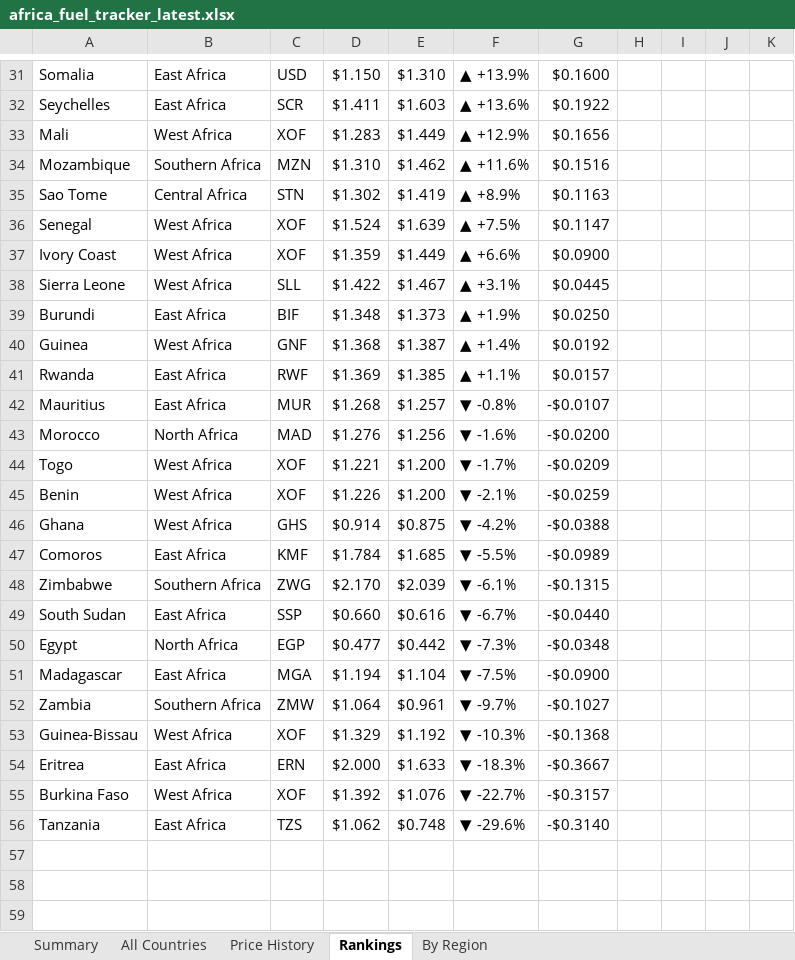
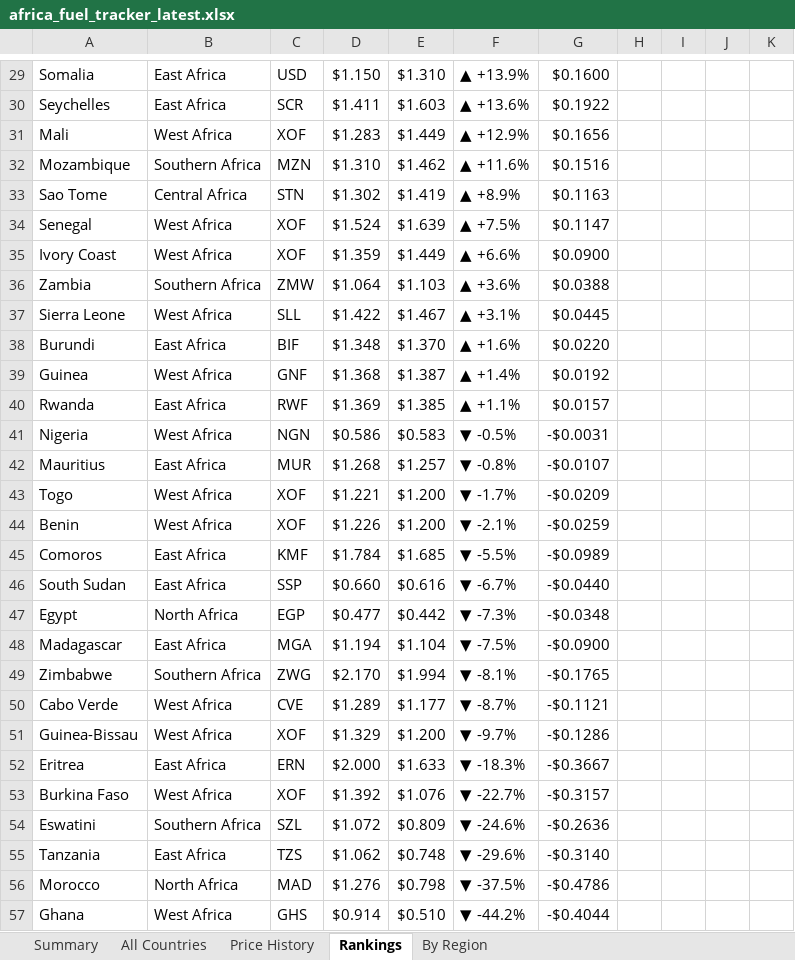
Before and after one commit to Data-Innovation-For-Africa/africa-fuel-tracker, an Excel workbook: africa_fuel_tracker_latest.xlsx, sheet Rankings, drawn as a sheet; only a part is shown, gaps mark what is left out; values as stored, in another font and other column widths than the file's, no cell formats; removed rows and columns are numbered as before the commit, all else as after; the diff covers the shown part only; the diff names each change by its address in the sheet, - before the commit and + after, or states it on an @@ line.

```diff
--- a/africa_fuel_tracker_latest.xlsx (sheet Rankings)
+++ b/africa_fuel_tracker_latest.xlsx (sheet Rankings)
+row 36: Zambia | Southern Africa | ZMW | $1.064 | $1.103 | ▲ +3.6% | $0.0388
-E38: $1.373
+E38: $1.370
-F38: ▲ +1.9%
+F38: ▲ +1.6%
-G38: $0.0250
+G38: $0.0220
+row 41: Nigeria | West Africa | NGN | $0.586 | $0.583 | ▼ -0.5% | -$0.0031
-row 43: Morocco | North Africa | MAD | $1.276 | $1.256 | ▼ -1.6% | -$0.0200
-row 46: Ghana | West Africa | GHS | $0.914 | $0.875 | ▼ -4.2% | -$0.0388
-row 48: Zimbabwe | Southern Africa | ZWG | $2.170 | $2.039 | ▼ -6.1% | -$0.1315
-row 52: Zambia | Southern Africa | ZMW | $1.064 | $0.961 | ▼ -9.7% | -$0.1027
+row 49: Zimbabwe | Southern Africa | ZWG | $2.170 | $1.994 | ▼ -8.1% | -$0.1765
+row 50: Cabo Verde | West Africa | CVE | $1.289 | $1.177 | ▼ -8.7% | -$0.1121
-E51: $1.192
+E51: $1.200
-F51: ▼ -10.3%
+F51: ▼ -9.7%
-G51: -$0.1368
+G51: -$0.1286
+row 54: Eswatini | Southern Africa | SZL | $1.072 | $0.809 | ▼ -24.6% | -$0.2636
+row 56: Morocco | North Africa | MAD | $1.276 | $0.798 | ▼ -37.5% | -$0.4786
+row 57: Ghana | West Africa | GHS | $0.914 | $0.510 | ▼ -44.2% | -$0.4044
```
Also changed, not shown: 2 added rows, 4 removed rows and 30 edited cells elsewhere in this sheet, sheet By Region, sheet Price History, sheet All Countries, sheet Summary, cell formats, 3 other files.
